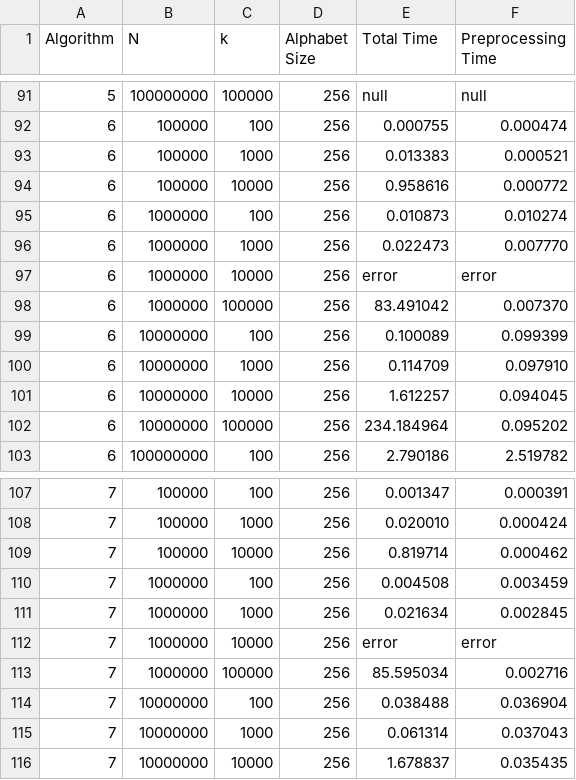
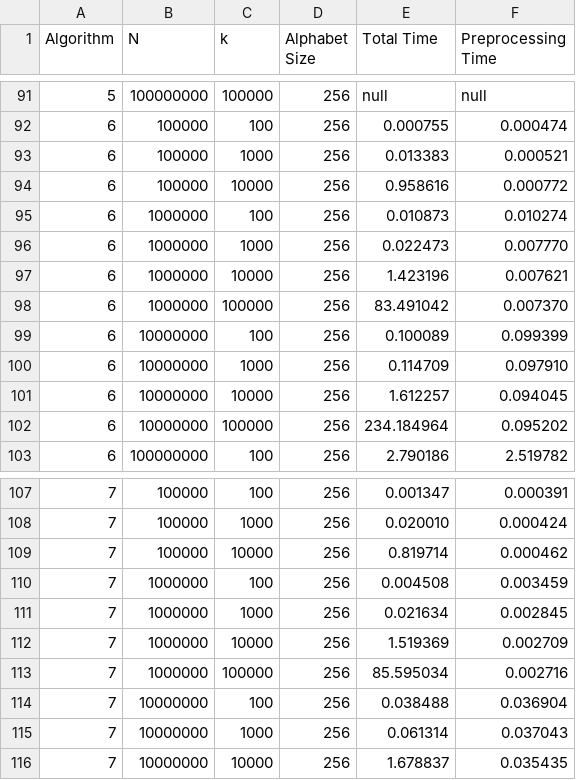
Before and after one commit to JakbEngl/Edit-Distance, a CSV file: output_max.csv, drawn as a sheet; only a part is shown, gaps mark what is left out.

```diff
--- a/output_max.csv
+++ b/output_max.csv
@@ -96,3 +96,3 @@ Algorithm,N,k,Alphabet Size,Total Time,Preprocessing Time
 6,1000000,1000,256,0.022473,0.007770
-6,1000000,10000,256,error,error
+6,1000000,10000,256,1.423196,0.007621
 6,1000000,100000,256,83.491042,0.007370
@@ -111,3 +111,3 @@ Algorithm,N,k,Alphabet Size,Total Time,Preprocessing Time
 7,1000000,1000,256,0.021634,0.002845
-7,1000000,10000,256,error,error
+7,1000000,10000,256,1.519369,0.002709
 7,1000000,100000,256,85.595034,0.002716
```
Also changed, not shown: 2 other files.
